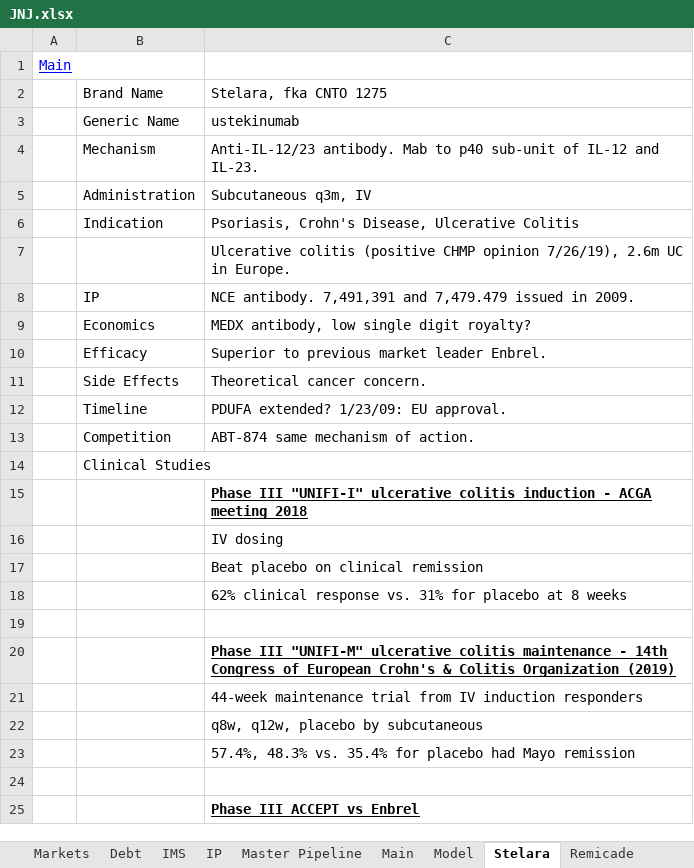
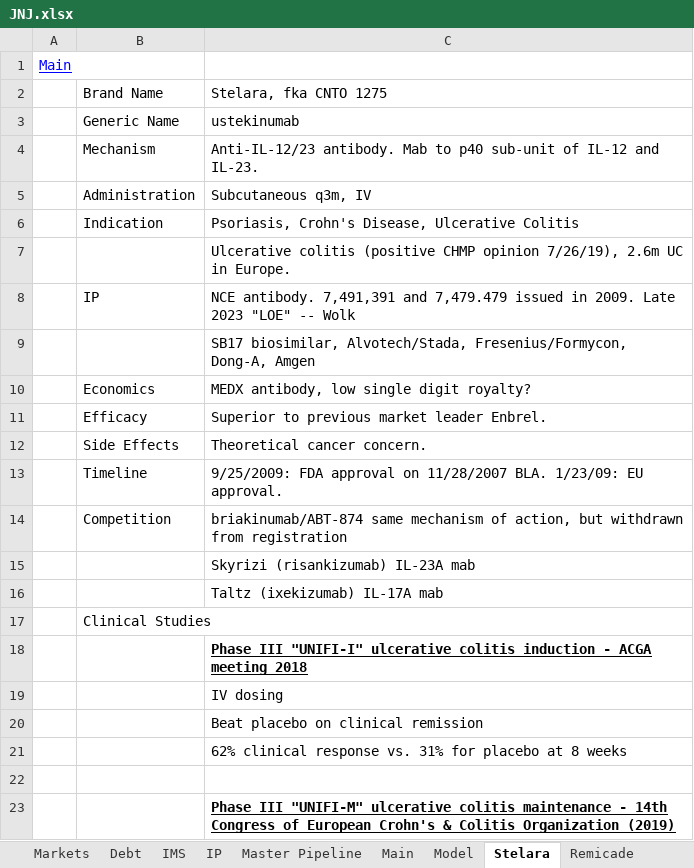
Before and after one commit to karlito786/stocks, an Excel workbook: JNJ.xlsx, sheet Stelara, drawn as a sheet; only a part is shown; the shorter side is filled out with more unchanged rows; values as stored, in another font and other column widths than the file's, no borders; addresses are those after the commit; the diff names each change by its address in the sheet, - before the commit and + after, or states it on an @@ line.

```diff
--- a/JNJ.xlsx (sheet Stelara)
+++ b/JNJ.xlsx (sheet Stelara)
-C8: …in 2009.
+C8: …in 2009. Late 2023 "LOE" -- Wolk
+row 9:  |  | SB17 biosimilar, Alvotech/Stada, Fresenius/Formycon, Dong-A, Amgen
-C13: PDUFA extended? 1/23/09: EU…
+C13: 9/25/2009: FDA approval on 11/28/2007 BLA. 1/23/09: EU…
-C14: ABT-874 same mechanism of action.
+C14: briakinumab/ABT-874 same mechanism of action, but withdrawn from registration
+row 15:  |  | Skyrizi (risankizumab) IL-23A mab
+row 16:  |  | Taltz (ixekizumab) IL-17A mab
```
Also changed, not shown: sheet Model, sheet Main, sheet Master Pipeline, sheet Darzalex, formulas that keep their value, hidden cells, charts or pictures.
